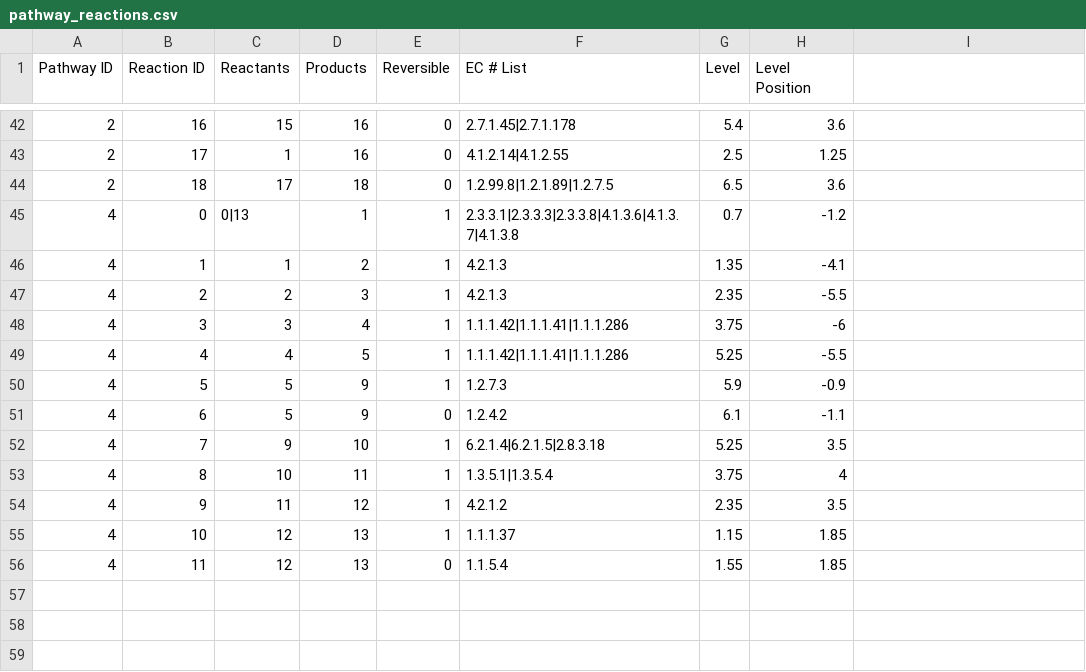
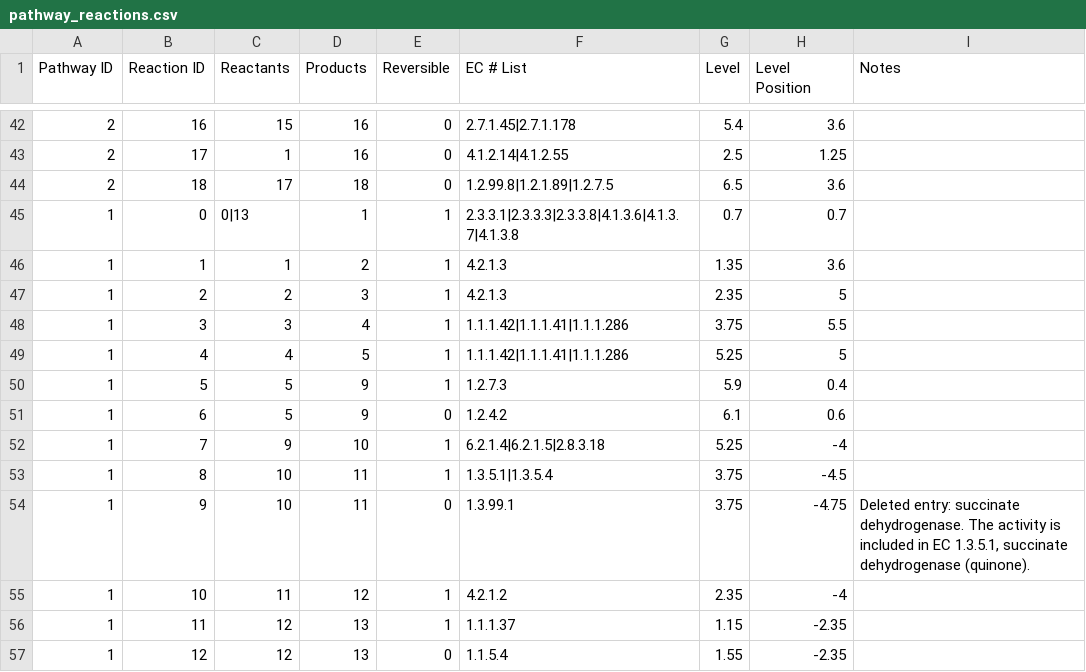
Before and after one commit to jimkell/mostSandbox, a CSV file: pathway_reactions.csv, drawn as a sheet; only a part is shown, gaps mark what is left out; the diff covers the shown part only.

Commit message:
Pathways can be plotted horizontally or...
vertically. Pathway IDs changed, metabolites, reactions and pathways
added.

```diff
--- a/pathway_reactions.csv
+++ b/pathway_reactions.csv
@@ -1 +1 @@
-Pathway ID,Reaction ID,Reactants,Products,Reversible,EC # List,Level,Level Position
+Pathway ID,Reaction ID,Reactants,Products,Reversible,EC # List,Level,Level Position,Notes
@@ -45,12 +45,13 @@ Pathway ID,Reaction ID,Reactants,Products,Reversible,EC # List,Level,Level Posit
-4,0,0|13,1,1,2.3.3.1|2.3.3.3|2.3.3.8|4.1.3.6|4.1.3.7|4.1.3.8,0.7,-1.2
-4,1,1,2,1,4.2.1.3,1.35,-4.1
-4,2,2,3,1,4.2.1.3,2.35,-5.5
-4,3,3,4,1,1.1.1.42|1.1.1.41|1.1.1.286,3.75,-6
-4,4,4,5,1,1.1.1.42|1.1.1.41|1.1.1.286,5.25,-5.5
-4,5,5,9,1,1.2.7.3,5.9,-0.9
-4,6,5,9,0,1.2.4.2,6.1,-1.1
-4,7,9,10,1,6.2.1.4|6.2.1.5|2.8.3.18,5.25,3.5
-4,8,10,11,1,1.3.5.1|1.3.5.4,3.75,4
-4,9,11,12,1,4.2.1.2,2.35,3.5
-4,10,12,13,1,1.1.1.37,1.15,1.85
-4,11,12,13,0,1.1.5.4,1.55,1.85
+1,0,0|13,1,1,2.3.3.1|2.3.3.3|2.3.3.8|4.1.3.6|4.1.3.7|4.1.3.8,0.7,0.7,
+1,1,1,2,1,4.2.1.3,1.35,3.6,
+1,2,2,3,1,4.2.1.3,2.35,5,
+1,3,3,4,1,1.1.1.42|1.1.1.41|1.1.1.286,3.75,5.5,
+1,4,4,5,1,1.1.1.42|1.1.1.41|1.1.1.286,5.25,5,
+1,5,5,9,1,1.2.7.3,5.9,0.4,
+1,6,5,9,0,1.2.4.2,6.1,0.6,
+1,7,9,10,1,6.2.1.4|6.2.1.5|2.8.3.18,5.25,-4,
+1,8,10,11,1,1.3.5.1|1.3.5.4,3.75,-4.5,
+1,9,10,11,0,1.3.99.1,3.75,-4.75,"Deleted entry: succinate dehydrogenase. The activity is included in EC 1.3.5.1, succinate dehydrogenase (quinone)."
+1,10,11,12,1,4.2.1.2,2.35,-4,
+1,11,12,13,1,1.1.1.37,1.15,-2.35,
+1,12,12,13,0,1.1.5.4,1.55,-2.35,
```
Also changed, not shown: 28 edited cells elsewhere in this file, pathway_connections.csv, pathway_metabolite_positions.csv, 5 other files.
